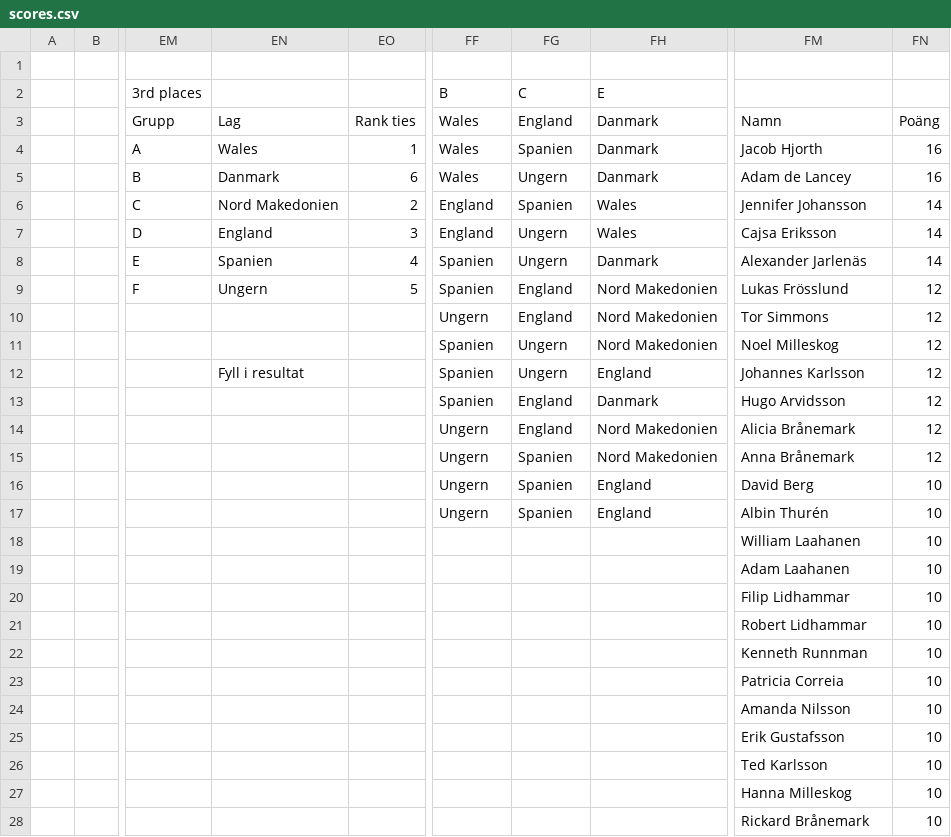
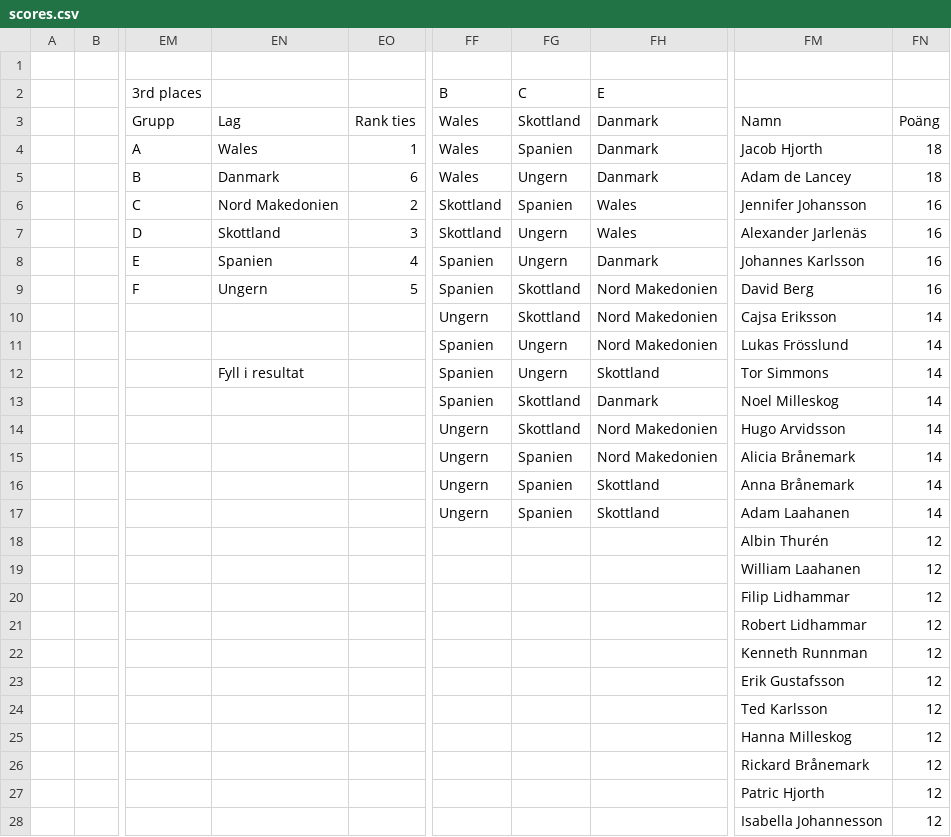
Before and after one commit to Frosslund/emtips2021excel, a CSV file: scores.csv, drawn as a sheet; only a part is shown, gaps mark what is left out; the diff covers the shown part only; the diff names each change by its address in the sheet, - before the commit and + after, or states it on an @@ line.

```diff
--- a/scores.csv
+++ b/scores.csv
-FG3: England
+FG3: Skottland
-FN4:FN5: 16
+FN4:FN5: 18
-FF6:FF7: England
+FF6:FF7: Skottland
-FN6:FN8: 14
+FN6:FN8: 16
-EN7: England
+EN7: Skottland
-FM7: Cajsa Eriksson
+FM7: Alexander Jarlenäs
-FM8: Alexander Jarlenäs
+FM8: Johannes Karlsson
-FG9:FG10: England
+FG9:FG10: Skottland
-FM9: Lukas Frösslund
+FM9: David Berg
-FN9: 12
+FN9: 16
-FM10: Tor Simmons
+FM10: Cajsa Eriksson
-FN10:FN15: 12
+FN10:FN15: 14
-FM11: Noel Milleskog
+FM11: Lukas Frösslund
-FH12: England
+FH12: Skottland
-FM12: Johannes Karlsson
+FM12: Tor Simmons
-FG13:FG14: England
+FG13:FG14: Skottland
-FM13: Hugo Arvidsson
+FM13: Noel Milleskog
-FM14: Alicia Brånemark
+FM14: Hugo Arvidsson
-FM15: Anna Brånemark
+FM15: Alicia Brånemark
-FH16:FH17: England
+FH16:FH17: Skottland
-FM16: David Berg
+FM16: Anna Brånemark
-FN16:FN17: 10
+FN16:FN17: 14
-FM17: Albin Thurén
+FM17: Adam Laahanen
-FM18: William Laahanen
+FM18: Albin Thurén
-FN18:FN28: 10
+FN18:FN28: 12
-FM19: Adam Laahanen
+FM19: William Laahanen
-FM23: Patricia Correia
+FM23: Erik Gustafsson
-FM24: Amanda Nilsson
+FM24: Ted Karlsson
-FM25: Erik Gustafsson
+FM25: Hanna Milleskog
-FM26: Ted Karlsson
+FM26: Rickard Brånemark
-FM27: Hanna Milleskog
+FM27: Patric Hjorth
-FM28: Rickard Brånemark
+FM28: Isabella Johannesson
```
Also changed, not shown: 112 edited cells elsewhere in this file, 2 other files.
